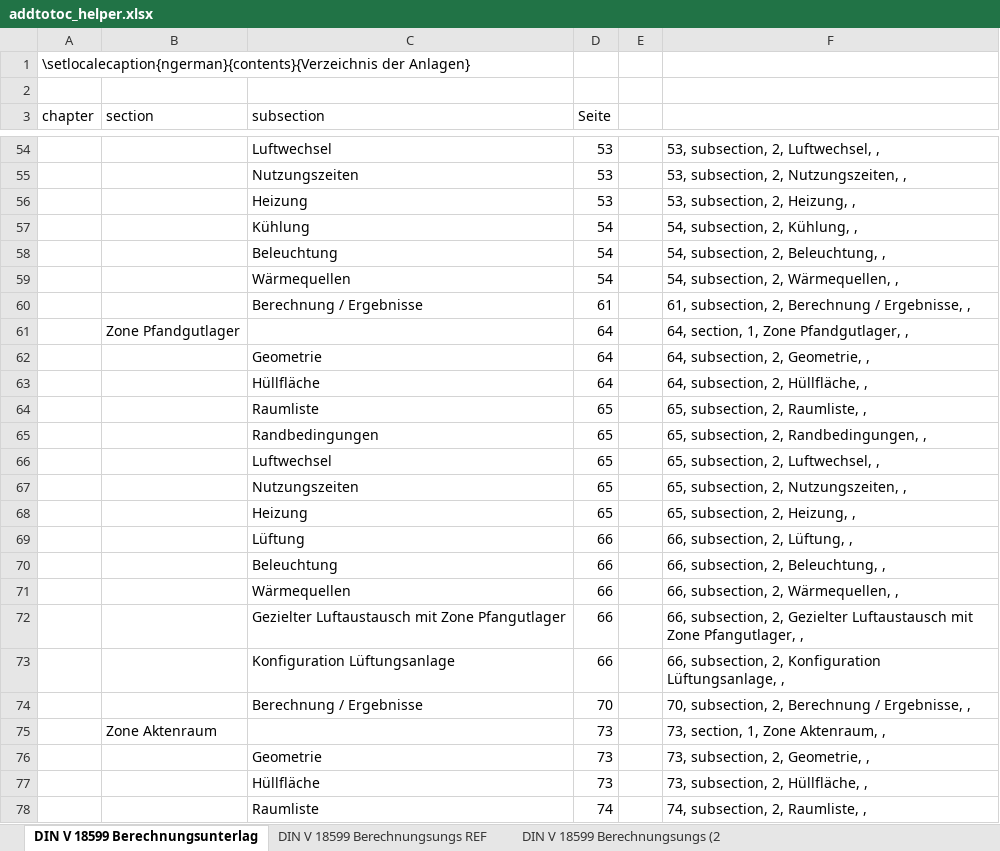
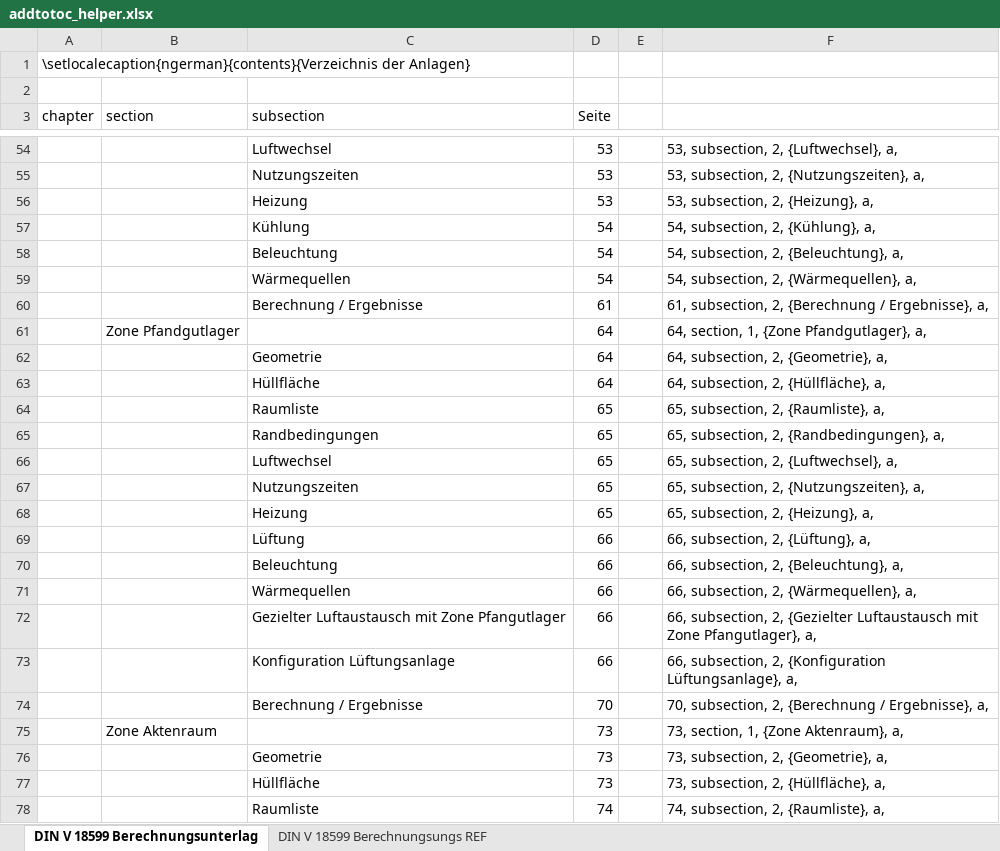
Before and after one commit to RuebenBaer/pdfMergePrep, an Excel workbook: addtotoc_helper.xlsx, sheet DIN V 18599 Berechnungsunterlag, drawn as a sheet; only a part is shown, gaps mark what is left out; values as stored, in another font and other column widths than the file's, no borders; the diff covers the shown part only; the diff names each change by its address in the sheet, - before the commit and + after, or states it on an @@ line.

```diff
--- a/addtotoc_helper.xlsx (sheet DIN V 18599 Berechnungsunterlag)
+++ b/addtotoc_helper.xlsx (sheet DIN V 18599 Berechnungsunterlag)
-sheet tab: DIN V 18599 Berechnungsungs (2
-F54: 53, subsection, 2, Luftwechsel, ,
+F54: 53, subsection, 2, {Luftwechsel}, a,
-F55: 53, subsection, 2, Nutzungszeiten, ,
+F55: 53, subsection, 2, {Nutzungszeiten}, a,
-F56: 53, subsection, 2, Heizung, ,
+F56: 53, subsection, 2, {Heizung}, a,
-F57: 54, subsection, 2, Kühlung, ,
+F57: 54, subsection, 2, {Kühlung}, a,
-F58: 54, subsection, 2, Beleuchtung, ,
+F58: 54, subsection, 2, {Beleuchtung}, a,
-F59: 54, subsection, 2, Wärmequellen, ,
+F59: 54, subsection, 2, {Wärmequellen}, a,
-F60: …subsection, 2, Berechnung / Ergebnisse, ,
+F60: …subsection, 2, {Berechnung / Ergebnisse}, a,
-F61: 64, section, 1, Zone Pfandgutlager, ,
+F61: 64, section, 1, {Zone Pfandgutlager}, a,
-F62: 64, subsection, 2, Geometrie, ,
+F62: 64, subsection, 2, {Geometrie}, a,
-F63: 64, subsection, 2, Hüllfläche, ,
+F63: 64, subsection, 2, {Hüllfläche}, a,
-F64: 65, subsection, 2, Raumliste, ,
+F64: 65, subsection, 2, {Raumliste}, a,
-F65: 65, subsection, 2, Randbedingungen, ,
+F65: 65, subsection, 2, {Randbedingungen}, a,
-F66: 65, subsection, 2, Luftwechsel, ,
+F66: 65, subsection, 2, {Luftwechsel}, a,
-F67: 65, subsection, 2, Nutzungszeiten, ,
+F67: 65, subsection, 2, {Nutzungszeiten}, a,
-F68: 65, subsection, 2, Heizung, ,
+F68: 65, subsection, 2, {Heizung}, a,
-F69: 66, subsection, 2, Lüftung, ,
+F69: 66, subsection, 2, {Lüftung}, a,
-F70: 66, subsection, 2, Beleuchtung, ,
+F70: 66, subsection, 2, {Beleuchtung}, a,
-F71: 66, subsection, 2, Wärmequellen, ,
+F71: 66, subsection, 2, {Wärmequellen}, a,
-F72: …subsection, 2, Gezielter Luftaustausch mit Zone Pfangutlager, ,
+F72: …subsection, 2, {Gezielter Luftaustausch mit Zone Pfangutlager}, a,
-F73: …subsection, 2, Konfiguration Lüftungsanlage, ,
+F73: …subsection, 2, {Konfiguration Lüftungsanlage}, a,
-F74: …subsection, 2, Berechnung / Ergebnisse, ,
+F74: …subsection, 2, {Berechnung / Ergebnisse}, a,
-F75: 73, section, 1, Zone Aktenraum, ,
+F75: 73, section, 1, {Zone Aktenraum}, a,
-F76: 73, subsection, 2, Geometrie, ,
+F76: 73, subsection, 2, {Geometrie}, a,
-F77: 73, subsection, 2, Hüllfläche, ,
+F77: 73, subsection, 2, {Hüllfläche}, a,
-F78: 74, subsection, 2, Raumliste, ,
+F78: 74, subsection, 2, {Raumliste}, a,
```
Also changed, not shown: 113 edited cells elsewhere in this sheet, sheet DIN V 18599 Berechnungsungs REF, 4 other files.
